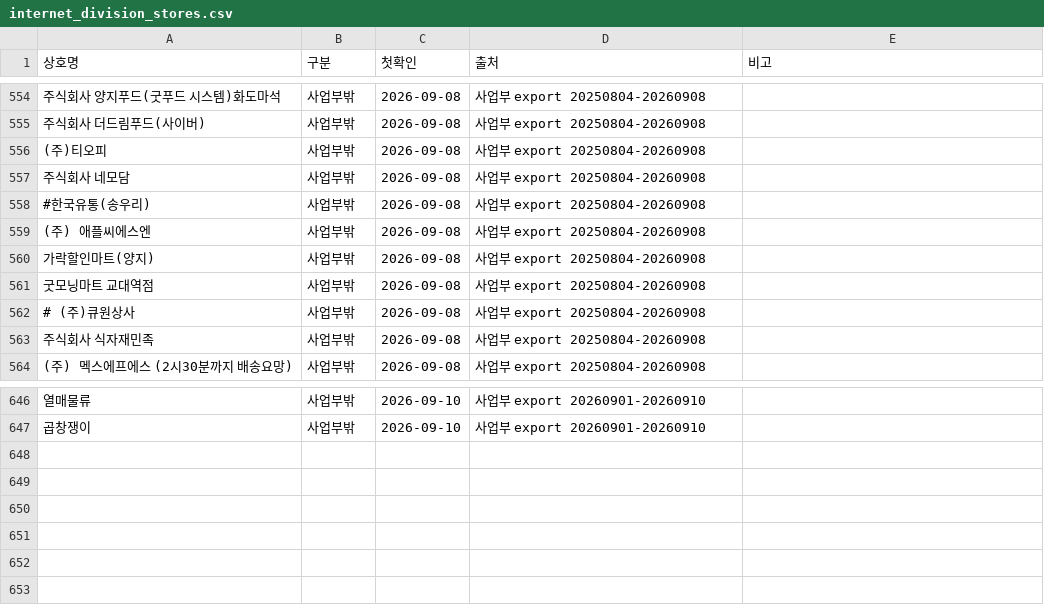
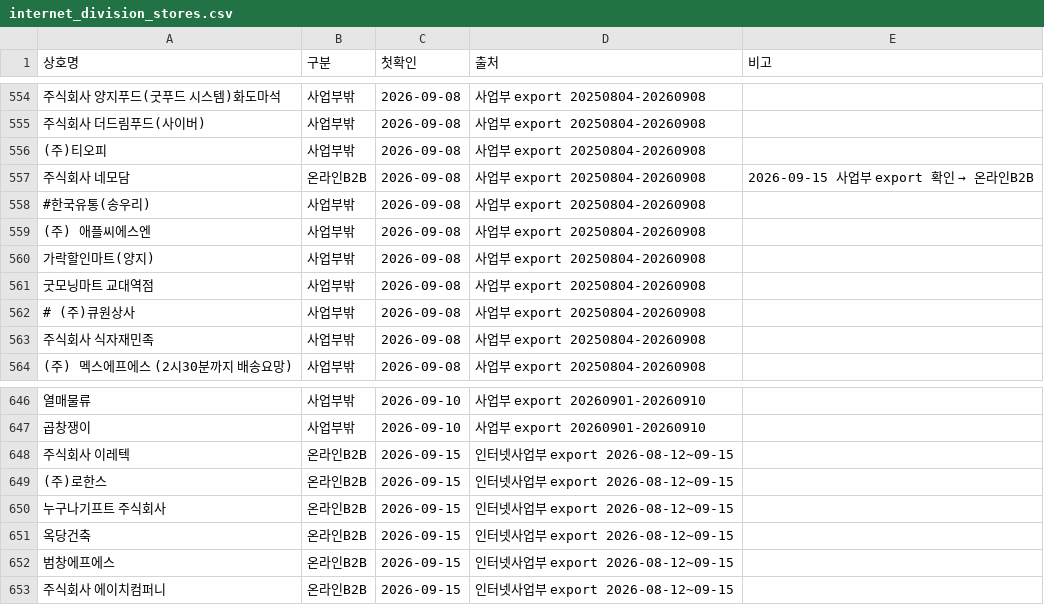
Before and after one commit to OURPROJECTDAO/work-automation-app, a CSV file: reference/internet_division_stores.csv, drawn as a sheet; only a part is shown, gaps mark what is left out; the diff names each change by its address in the sheet, - before the commit and + after, or states it on an @@ line.

Commit message:
division: 인터넷사업부 export(2026-08-12~09-15) 반영 — 신규 6곳 온라인B2B 추가 · 네모담 사업부밖→온라인B2B

```diff
--- a/reference/internet_division_stores.csv
+++ b/reference/internet_division_stores.csv
-B557 (구분): 사업부밖
+B557 (구분): 온라인B2B
@@ E557 (비고): (empty) → 2026-09-15 사업부 export 확인 → 온라인B2B @@
+row 648: 주식회사 이레텍 | 온라인B2B | 2026-09-15 | 인터넷사업부 export 2026-08-12~09-15
+row 649: (주)로한스 | 온라인B2B | 2026-09-15 | 인터넷사업부 export 2026-08-12~09-15
+row 650: 누구나기프트 주식회사 | 온라인B2B | 2026-09-15 | 인터넷사업부 export 2026-08-12~09-15
+row 651: 옥당건축 | 온라인B2B | 2026-09-15 | 인터넷사업부 export 2026-08-12~09-15
+row 652: 범창에프에스 | 온라인B2B | 2026-09-15 | 인터넷사업부 export 2026-08-12~09-15
+row 653: 주식회사 에이치컴퍼니 | 온라인B2B | 2026-09-15 | 인터넷사업부 export 2026-08-12~09-15
```
